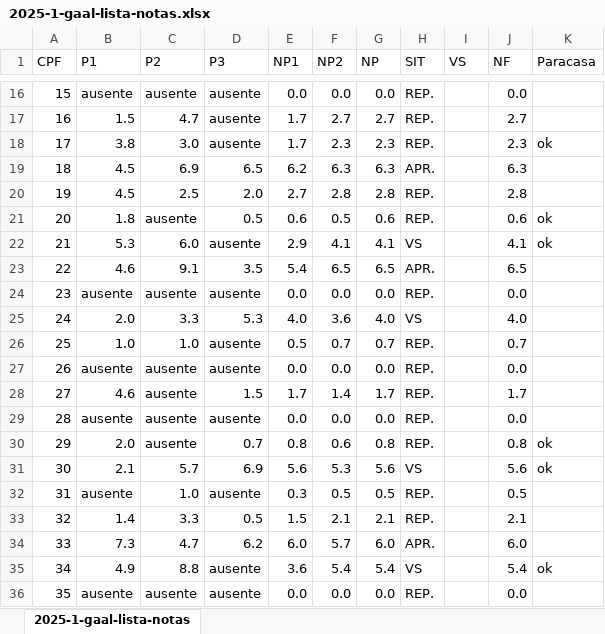
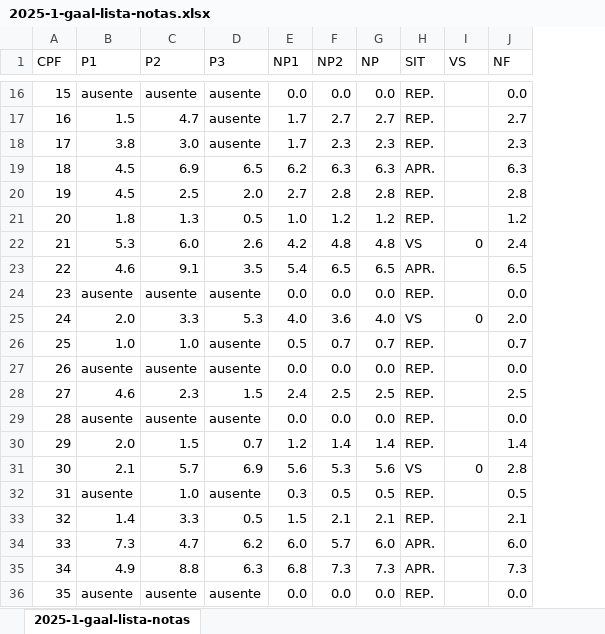
Before and after one commit to reginaldodr/academic, an Excel workbook: gaal/gaal-2025-1/2025-1-gaal-lista-notas.xlsx, sheet 2025-1-gaal-lista-notas, drawn as a sheet; only a part is shown, gaps mark what is left out; values as stored, in another font and other column widths than the file's, no borders; conditional formats not drawn; the diff covers the shown part only; the diff names each change by its address in the sheet, - before the commit and + after, or states it on an @@ line.

Commit message:
VR de gaal

```diff
--- a/gaal/gaal-2025-1/2025-1-gaal-lista-notas.xlsx (sheet 2025-1-gaal-lista-notas)
+++ b/gaal/gaal-2025-1/2025-1-gaal-lista-notas.xlsx (sheet 2025-1-gaal-lista-notas)
-column K (Paracasa), rows 18-35: ok |  |  | ok | ok |  |  |  |  |  |  |  | ok | ok |  |  |  | ok
-C21 (P2): ausente
+C21 (P2): 1.3
-E21 (NP1): 0.6
+E21 (NP1): 1.0
-F21 (NP2): 0.5
+F21 (NP2): 1.2
-G21 (NP): 0.6
+G21 (NP): 1.2
-J21 (NF): 0.6
+J21 (NF): 1.2
-D22 (P3): ausente
+D22 (P3): 2.6
-E22 (NP1): 2.9
+E22 (NP1): 4.2
-F22 (NP2): 4.1
+F22 (NP2): 4.8
-G22 (NP): 4.1
+G22 (NP): 4.8
-I22 (VS): (empty)
+I22 (VS): 0
-J22 (NF): 4.1
+J22 (NF): 2.4
-I25 (VS): (empty)
+I25 (VS): 0
-J25 (NF): 4.0
+J25 (NF): 2.0
-C28 (P2): ausente
+C28 (P2): 2.3
-E28 (NP1): 1.7
+E28 (NP1): 2.4
-F28 (NP2): 1.4
+F28 (NP2): 2.5
-G28 (NP): 1.7
+G28 (NP): 2.5
-J28 (NF): 1.7
+J28 (NF): 2.5
-C30 (P2): ausente
+C30 (P2): 1.5
-E30 (NP1): 0.8
+E30 (NP1): 1.2
-F30 (NP2): 0.6
+F30 (NP2): 1.4
-G30 (NP): 0.8
+G30 (NP): 1.4
-J30 (NF): 0.8
+J30 (NF): 1.4
-I31 (VS): (empty)
+I31 (VS): 0
-J31 (NF): 5.6
+J31 (NF): 2.8
-D35 (P3): ausente
+D35 (P3): 6.3
-E35 (NP1): 3.6
+E35 (NP1): 6.8
-F35 (NP2): 5.4
+F35 (NP2): 7.3
-G35 (NP): 5.4
+G35 (NP): 7.3
-H35 (SIT): VS
+H35 (SIT): APR.
-J35 (NF): 5.4
+J35 (NF): 7.3
```
Also changed, not shown: 26 edited cells elsewhere in this sheet, formulas that keep their value, 19 other files.
